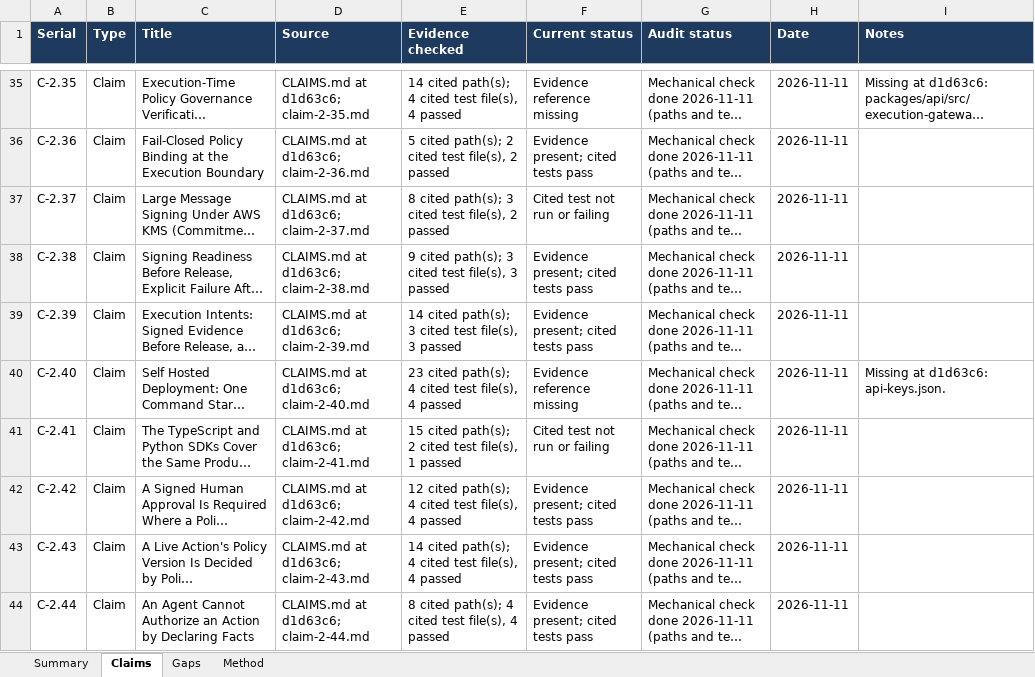
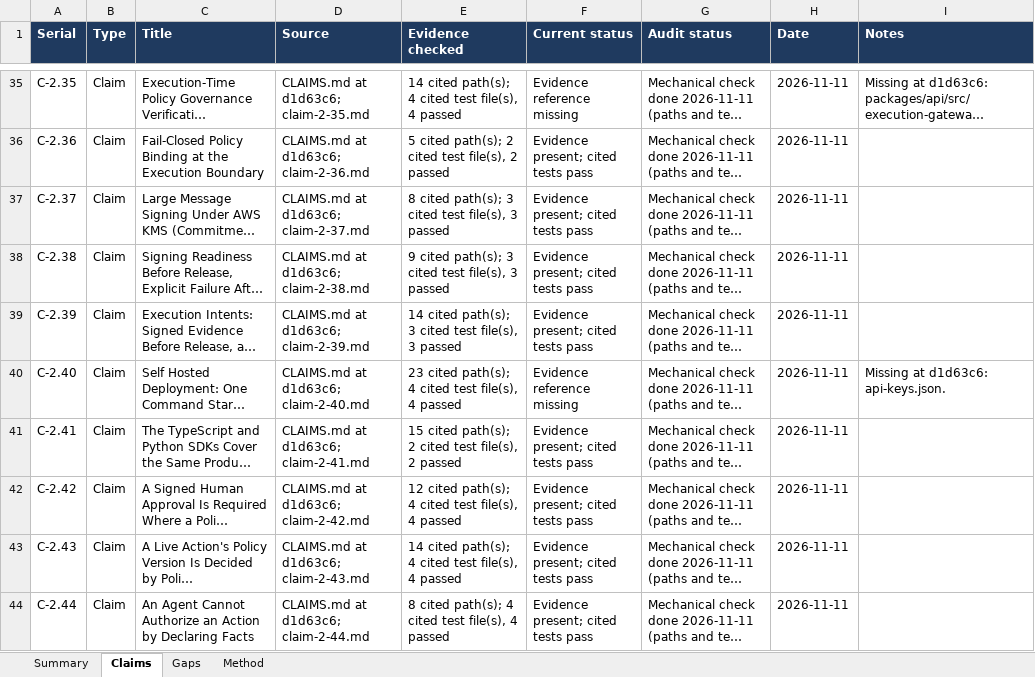
Before and after one commit to pavancharak/parmana-core, an Excel workbook: docs/audit/2026-11-11/register.xlsx, sheet Claims, drawn as a sheet; only a part is shown, gaps mark what is left out; long unchanged cells end in …; values as stored, in another font and other column widths than the file's, no borders; the diff covers the shown part only; the diff names each change by its address in the sheet, - before the commit and + after, or states it on an @@ line.

```diff
--- a/docs/audit/2026-11-11/register.xlsx (sheet Claims)
+++ b/docs/audit/2026-11-11/register.xlsx (sheet Claims)
-E37 (Evidence checked): …test file(s), 2 passed
+E37 (Evidence checked): …test file(s), 3 passed
-F37 (Current status): Cited test not run or failing
+F37 (Current status): Evidence present; cited tests pass
-E41 (Evidence checked): …test file(s), 1 passed
+E41 (Evidence checked): …test file(s), 2 passed
-F41 (Current status): Cited test not run or failing
+F41 (Current status): Evidence present; cited tests pass
```
Also changed, not shown: 16 edited cells elsewhere in this sheet, sheet Summary, 8 other files.
